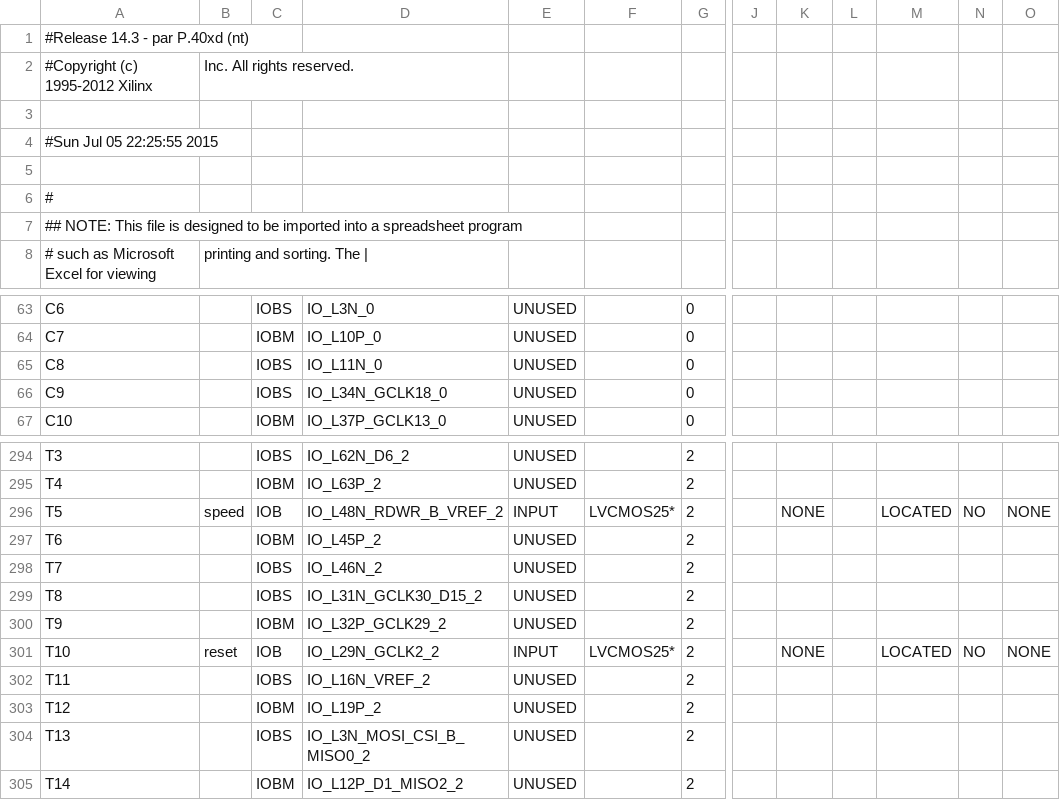
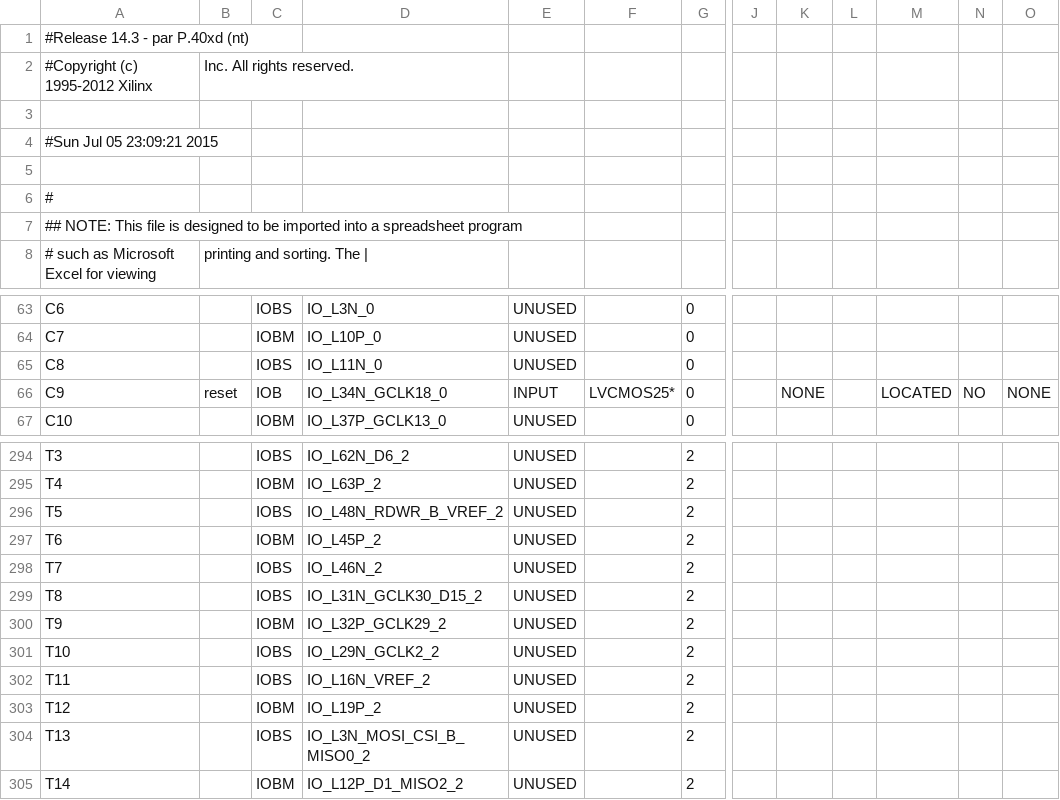
Before and after one commit to vzalberto/contadorvhdl, a CSV file: contador10000_pad.csv, drawn as a sheet; only a part is shown, gaps mark what is left out; the diff names each change by its address in the sheet, - before the commit and + after, or states it on an @@ line.

Commit message:
Added reset with push button

```diff
--- a/contador10000_pad.csv
+++ b/contador10000_pad.csv
-A4: #Sun Jul 05 22:25:55 2015
+A4: #Sun Jul 05 23:09:21 2015
-B66: (empty)
+B66: reset
-C66: IOBS
+C66: IOB
-E66: UNUSED
+E66: INPUT
-F66: (empty)
+F66: LVCMOS25*
-K66: (empty)
+K66: NONE
-M66: (empty)
+M66: LOCATED
-N66: (empty)
+N66: NO
-O66: (empty)
+O66: NONE
-B296: speed
+B296: (empty)
-C296: IOB
+C296: IOBS
-E296: INPUT
+E296: UNUSED
-F296: LVCMOS25*
+F296: (empty)
-K296: NONE
+K296: (empty)
-M296: LOCATED
+M296: (empty)
-N296: NO
+N296: (empty)
-O296: NONE
+O296: (empty)
-B301: reset
+B301: (empty)
-C301: IOB
+C301: IOBS
-E301: INPUT
+E301: UNUSED
-F301: LVCMOS25*
+F301: (empty)
-K301: NONE
+K301: (empty)
-M301: LOCATED
+M301: (empty)
-N301: NO
+N301: (empty)
-O301: NONE
+O301: (empty)
```
Also changed, not shown: 44 other files.
